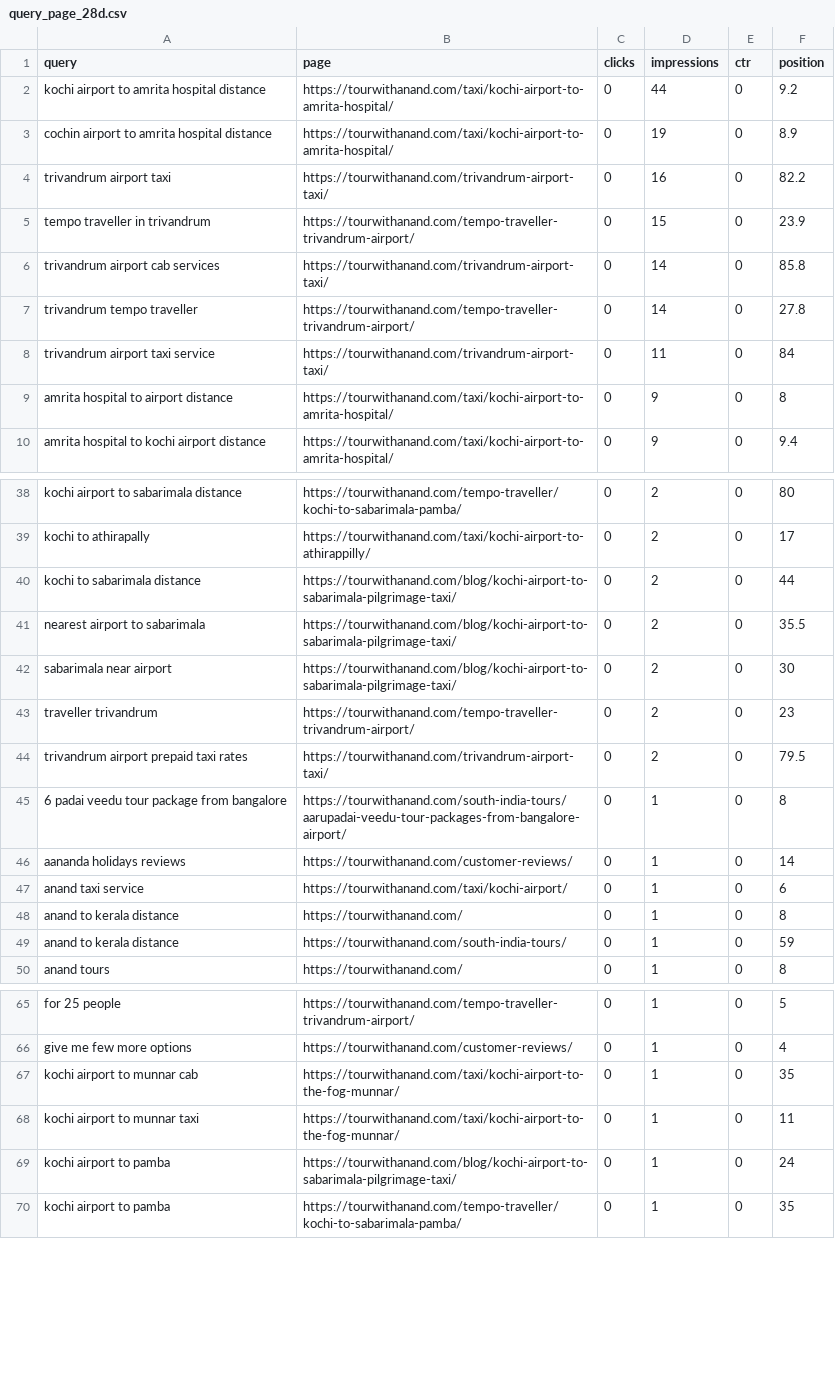
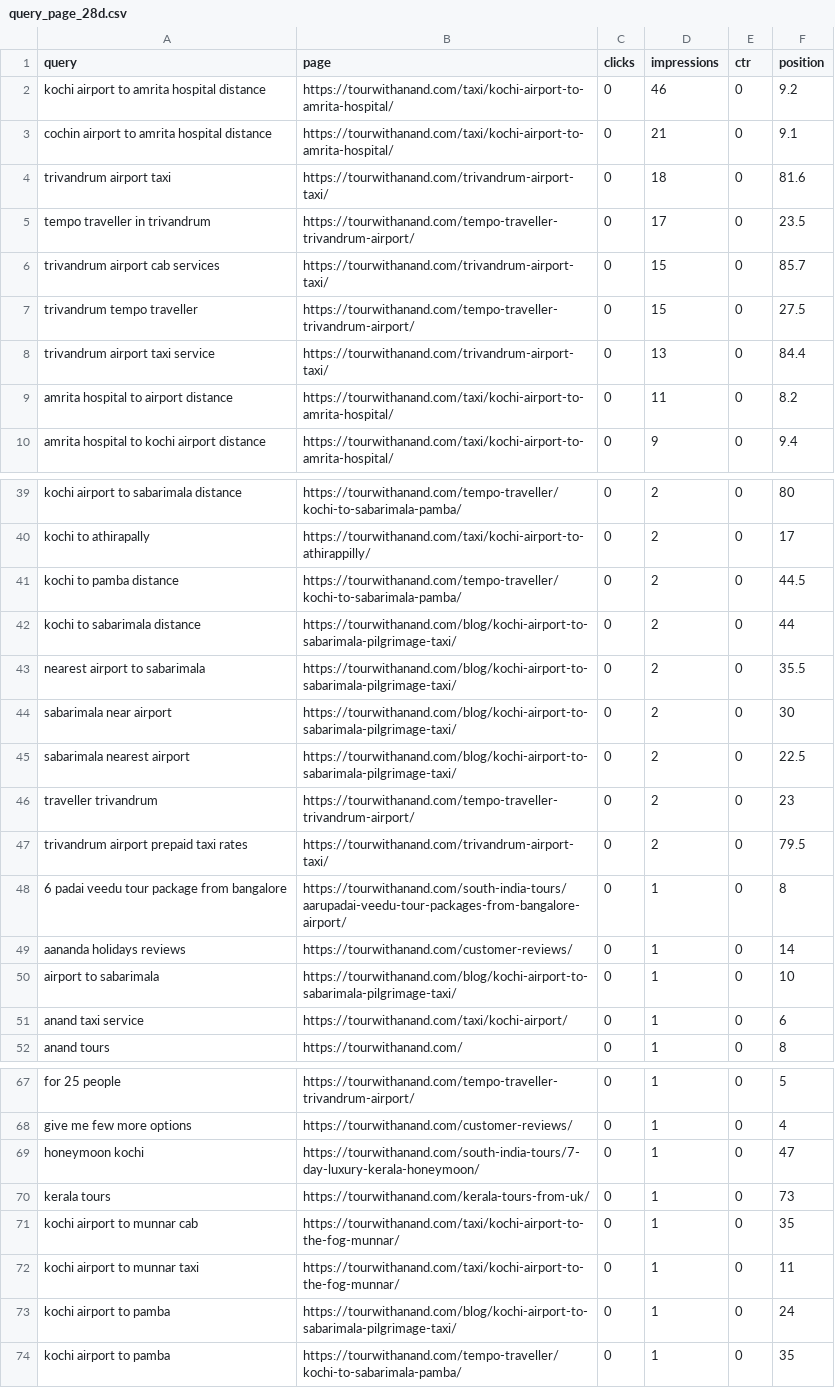
Before and after one commit to tourwithanand/tourwithanand-com, a CSV file: latest/query_page_28d.csv, drawn as a sheet; only a part is shown, gaps mark what is left out; the diff covers the shown part only.

```diff
--- a/latest/query_page_28d.csv
+++ b/latest/query_page_28d.csv
@@ -1,10 +1,10 @@
 query,page,clicks,impressions,ctr,position
-kochi airport to amrita hospital distance,https://tourwithanand.com/taxi/kochi-airport-to-amrita-hospital/,0,44,0,9.2
-cochin airport to amrita hospital distance,https://tourwithanand.com/taxi/kochi-airport-to-amrita-hospital/,0,19,0,8.9
-trivandrum airport taxi,https://tourwithanand.com/trivandrum-airport-taxi/,0,16,0,82.2
-tempo traveller in trivandrum,https://tourwithanand.com/tempo-traveller-trivandrum-airport/,0,15,0,23.9
-trivandrum airport cab services,https://tourwithanand.com/trivandrum-airport-taxi/,0,14,0,85.8
-trivandrum tempo traveller,https://tourwithanand.com/tempo-traveller-trivandrum-airport/,0,14,0,27.8
-trivandrum airport taxi service,https://tourwithanand.com/trivandrum-airport-taxi/,0,11,0,84
-amrita hospital to airport distance,https://tourwithanand.com/taxi/kochi-airport-to-amrita-hospital/,0,9,0,8
+kochi airport to amrita hospital distance,https://tourwithanand.com/taxi/kochi-airport-to-amrita-hospital/,0,46,0,9.2
+cochin airport to amrita hospital distance,https://tourwithanand.com/taxi/kochi-airport-to-amrita-hospital/,0,21,0,9.1
+trivandrum airport taxi,https://tourwithanand.com/trivandrum-airport-taxi/,0,18,0,81.6
+tempo traveller in trivandrum,https://tourwithanand.com/tempo-traveller-trivandrum-airport/,0,17,0,23.5
+trivandrum airport cab services,https://tourwithanand.com/trivandrum-airport-taxi/,0,15,0,85.7
+trivandrum tempo traveller,https://tourwithanand.com/tempo-traveller-trivandrum-airport/,0,15,0,27.5
+trivandrum airport taxi service,https://tourwithanand.com/trivandrum-airport-taxi/,0,13,0,84.4
+amrita hospital to airport distance,https://tourwithanand.com/taxi/kochi-airport-to-amrita-hospital/,0,11,0,8.2
 amrita hospital to kochi airport distance,https://tourwithanand.com/taxi/kochi-airport-to-amrita-hospital/,0,9,0,9.4
@@ -39,2 +40,3 @@ kochi airport to sabarimala distance,https://tourwithanand.com/tempo-traveller/k
 kochi to athirapally,https://tourwithanand.com/taxi/kochi-airport-to-athirappilly/,0,2,0,17
+kochi to pamba distance,https://tourwithanand.com/tempo-traveller/kochi-to-sabarimala-pamba/,0,2,0,44.5
 kochi to sabarimala distance,https://tourwithanand.com/blog/kochi-airport-to-sabarimala-pilgrimage-taxi/,0,2,0,44
@@ -42,2 +44,3 @@ nearest airport to sabarimala,https://tourwithanand.com/blog/kochi-airport-to-sa
 sabarimala near airport,https://tourwithanand.com/blog/kochi-airport-to-sabarimala-pilgrimage-taxi/,0,2,0,30
+sabarimala nearest airport,https://tourwithanand.com/blog/kochi-airport-to-sabarimala-pilgrimage-taxi/,0,2,0,22.5
 traveller trivandrum,https://tourwithanand.com/tempo-traveller-trivandrum-airport/,0,2,0,23
@@ -46,5 +49,4 @@ trivandrum airport prepaid taxi rates,https://tourwithanand.com/trivandrum-airpo
 aananda holidays reviews,https://tourwithanand.com/customer-reviews/,0,1,0,14
+airport to sabarimala,https://tourwithanand.com/blog/kochi-airport-to-sabarimala-pilgrimage-taxi/,0,1,0,10
 anand taxi service,https://tourwithanand.com/taxi/kochi-airport/,0,1,0,6
-anand to kerala distance,https://tourwithanand.com/,0,1,0,8
-anand to kerala distance,https://tourwithanand.com/south-india-tours/,0,1,0,59
 anand tours,https://tourwithanand.com/,0,1,0,8
@@ -66,2 +68,4 @@ for 25 people,https://tourwithanand.com/tempo-traveller-trivandrum-airport/,0,1,
 give me few more options,https://tourwithanand.com/customer-reviews/,0,1,0,4
+honeymoon kochi,https://tourwithanand.com/south-india-tours/7-day-luxury-kerala-honeymoon/,0,1,0,47
+kerala tours,https://tourwithanand.com/kerala-tours-from-uk/,0,1,0,73
 kochi airport to munnar cab,https://tourwithanand.com/taxi/kochi-airport-to-the-fog-munnar/,0,1,0,35
```
Also changed, not shown: 2 added rows, 4 removed rows and 5 edited cells elsewhere in this file, latest/ga4_landing_7d.csv, latest/ga4_leads_by_page_28d.csv, 15 other files.
